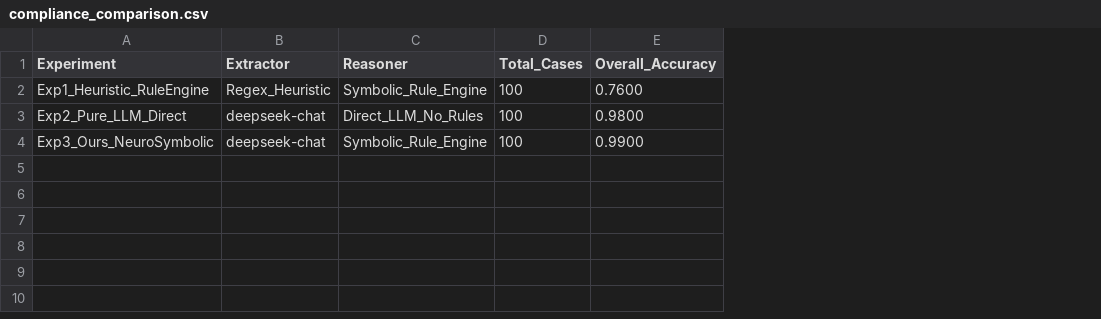
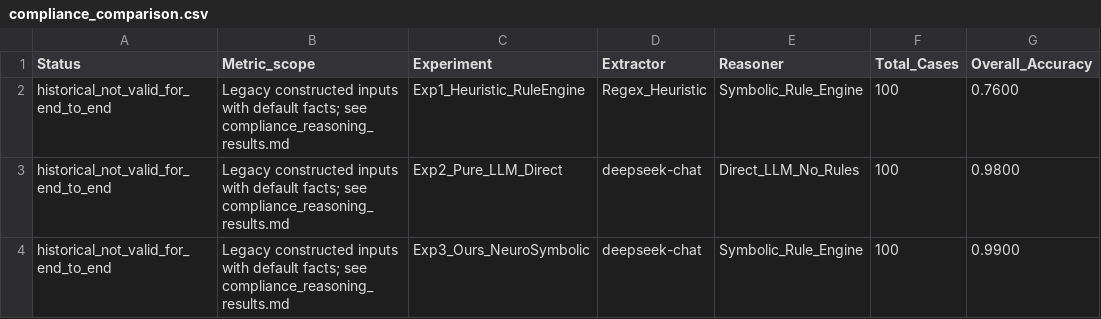
Before and after one commit to 9zhuandachang/TenderCheck, a CSV file: docs/experiments/compliance_comparison.csv, drawn as a sheet; only a part is shown; the diff names each change by its address in the sheet, - before the commit and + after, or states it on an @@ line.

Commit message:
Remove ledger dependencies and ground compliance evaluation in retrieved evidence

```diff
--- a/docs/experiments/compliance_comparison.csv
+++ b/docs/experiments/compliance_comparison.csv
+column A (Status), rows 2-4: all historical_not_valid_for_end_to_end
+column B (Metric_scope), rows 2-4: all Legacy constructed inputs with default facts; see compliance_reasoning_results.md
```
Also changed, not shown: 28 other files.
